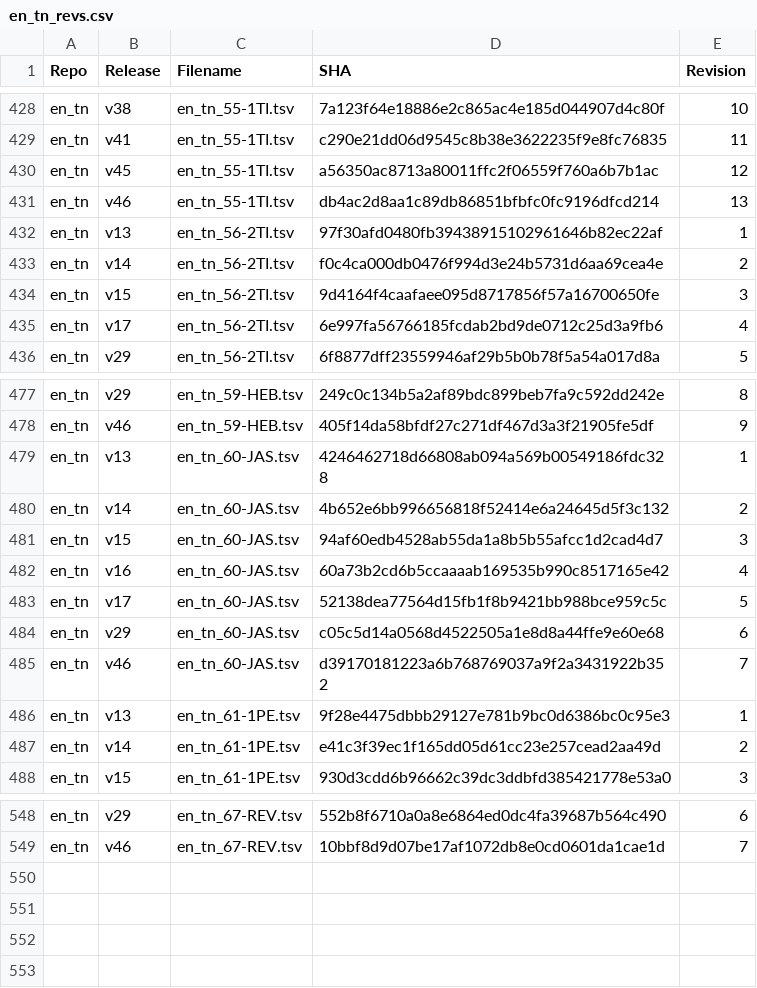
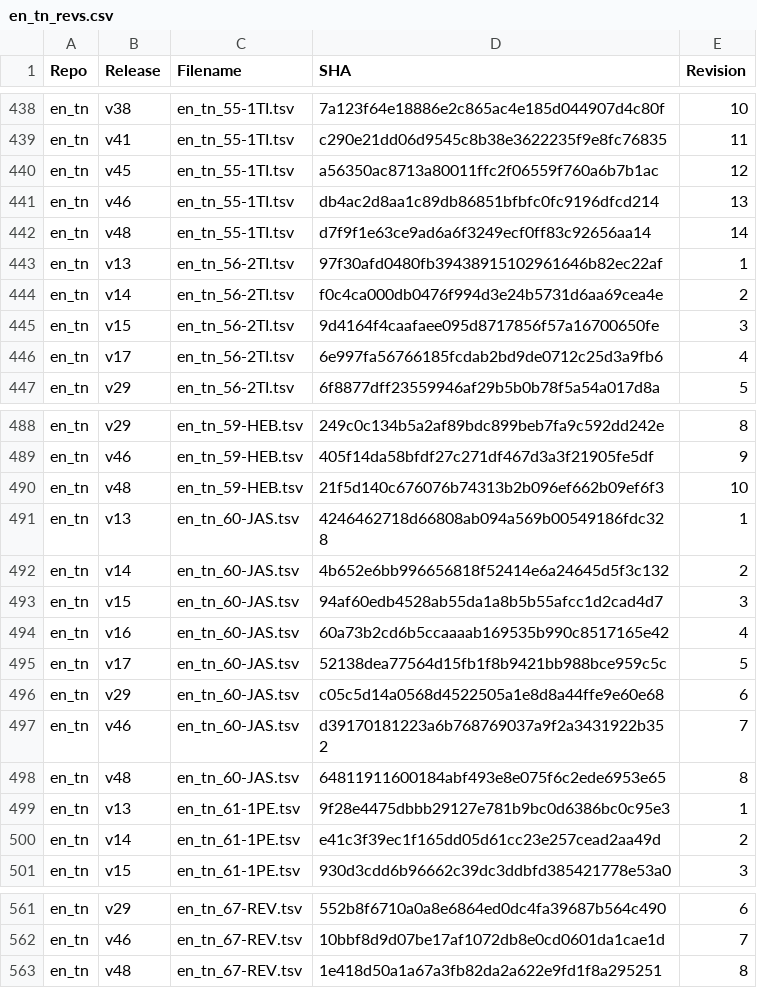
Before and after one commit to mandolyte/sha-versioning, a CSV file: en_tn_revs.csv, drawn as a sheet; only a part is shown, gaps mark what is left out; the diff covers the shown part only.

```diff
--- a/en_tn_revs.csv
+++ b/en_tn_revs.csv
@@ -431,2 +441,3 @@ en_tn,v45,en_tn_55-1TI.tsv,a56350ac8713a80011ffc2f06559f760a6b7b1ac,12
 en_tn,v46,en_tn_55-1TI.tsv,db4ac2d8aa1c89db86851bfbfc0fc9196dfcd214,13
+en_tn,v48,en_tn_55-1TI.tsv,d7f9f1e63ce9ad6a6f3249ecf0ff83c92656aa14,14
 en_tn,v13,en_tn_56-2TI.tsv,97f30afd0480fb39438915102961646b82ec22af,1
@@ -478,2 +489,3 @@ en_tn,v29,en_tn_59-HEB.tsv,249c0c134b5a2af89bdc899beb7fa9c592dd242e,8
 en_tn,v46,en_tn_59-HEB.tsv,405f14da58bfdf27c271df467d3a3f21905fe5df,9
+en_tn,v48,en_tn_59-HEB.tsv,21f5d140c676076b74313b2b096ef662b09ef6f3,10
 en_tn,v13,en_tn_60-JAS.tsv,4246462718d66808ab094a569b00549186fdc328,1
@@ -485,2 +497,3 @@ en_tn,v29,en_tn_60-JAS.tsv,c05c5d14a0568d4522505a1e8d8a44ffe9e60e68,6
 en_tn,v46,en_tn_60-JAS.tsv,d39170181223a6b768769037a9f2a3431922b352,7
+en_tn,v48,en_tn_60-JAS.tsv,64811911600184abf493e8e075f6c2ede6953e65,8
 en_tn,v13,en_tn_61-1PE.tsv,9f28e4475dbbb29127e781b9bc0d6386bc0c95e3,1
@@ -549 +562,2 @@ en_tn,v29,en_tn_67-REV.tsv,552b8f6710a0a8e6864ed0dc4fa39687b564c490,6
 en_tn,v46,en_tn_67-REV.tsv,10bbf8d9d07be17af1072db8e0cd0601da1cae1d,7
+en_tn,v48,en_tn_67-REV.tsv,1e418d50a1a67a3fb82da2a622e9fd1f8a295251,8
```
Also changed, not shown: 10 added rows elsewhere in this file, 1 other file.
